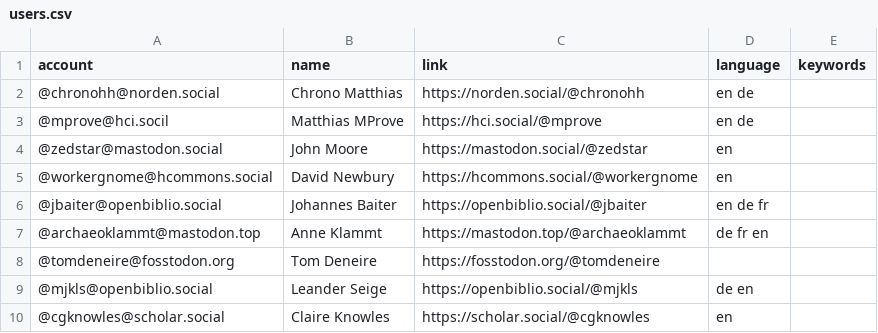
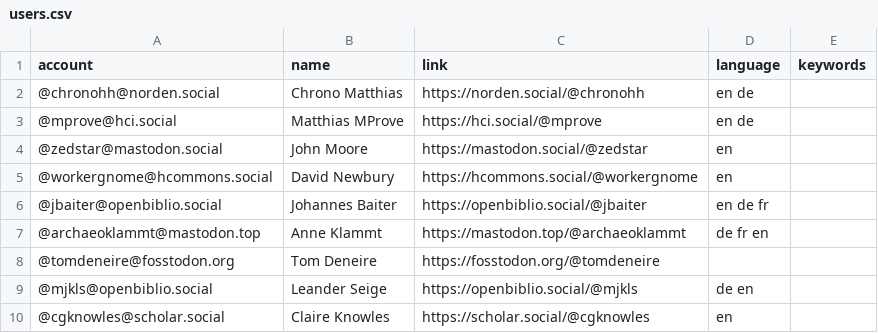
Before and after one commit to julsraemy/mastodiiif, a CSV file: resources/users.csv, drawn as a sheet; only a part is shown; the diff names each change by its address in the sheet, - before the commit and + after, or states it on an @@ line.

Commit message:
correct typo

```diff
--- a/resources/users.csv
+++ b/resources/users.csv
-A3 (account): @mprove@hci.socil
+A3 (account): @mprove@hci.social
```
